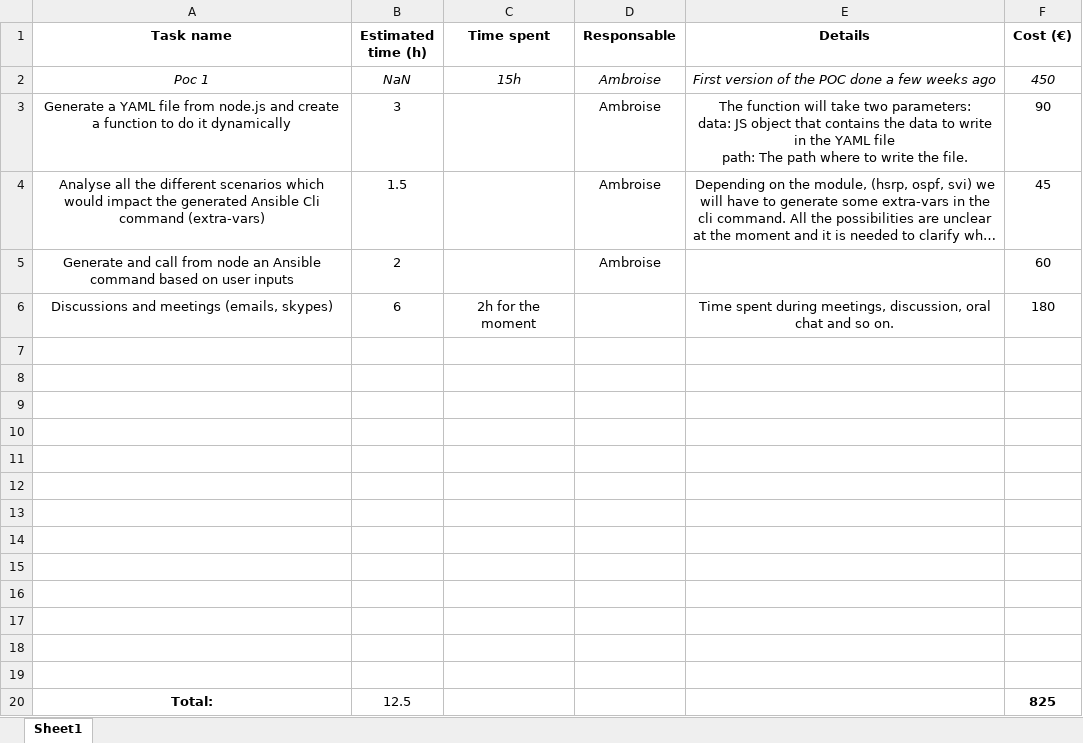
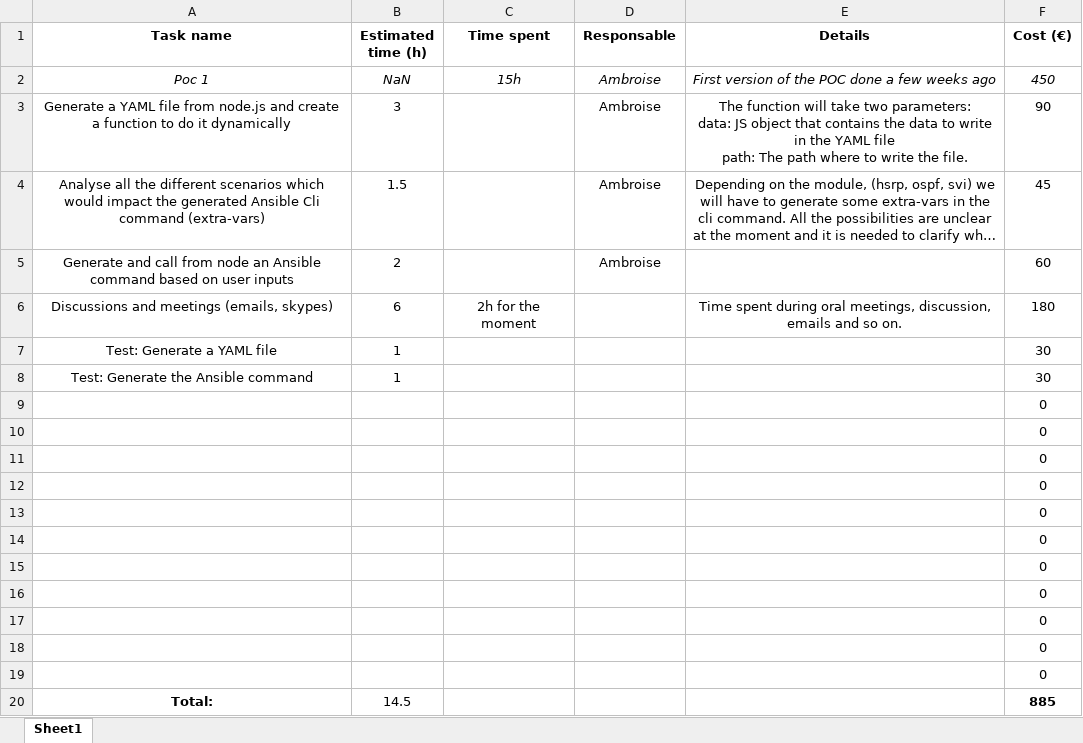
Before and after one commit to Vadorequest/Ansible-POC, an Excel workbook: Tasks list.xlsx, sheet Sheet1, drawn as a sheet; long unchanged cells end in …; values as stored, in another font and other column widths than the file's, no borders; the diff names each change by its address in the sheet, - before the commit and + after, or states it on an @@ line.

Commit message:
Add time estimations and pricing.

```diff
--- a/Tasks list.xlsx (sheet Sheet1)
+++ b/Tasks list.xlsx (sheet Sheet1)
-E6 (Details): …spent during meetings, discussion, oral chat and so…
+E6 (Details): …spent during oral meetings, discussion, emails and so…
-row 7: (empty)
+row 7: Test: Generate a YAML file | 1 |  |  |  | 30
-row 8: (empty)
+row 8: Test: Generate the Ansible command | 1 |  |  |  | 30
-F9:F19 (Cost (€)): (empty)
+F9:F19 (Cost (€)): 0
-B20 (Estimated time (h)): 12.5
+B20 (Estimated time (h)): 14.5
-F20 (Cost (€)): 825
+F20 (Cost (€)): 885
```
Also changed, not shown: formulas that keep their value.
